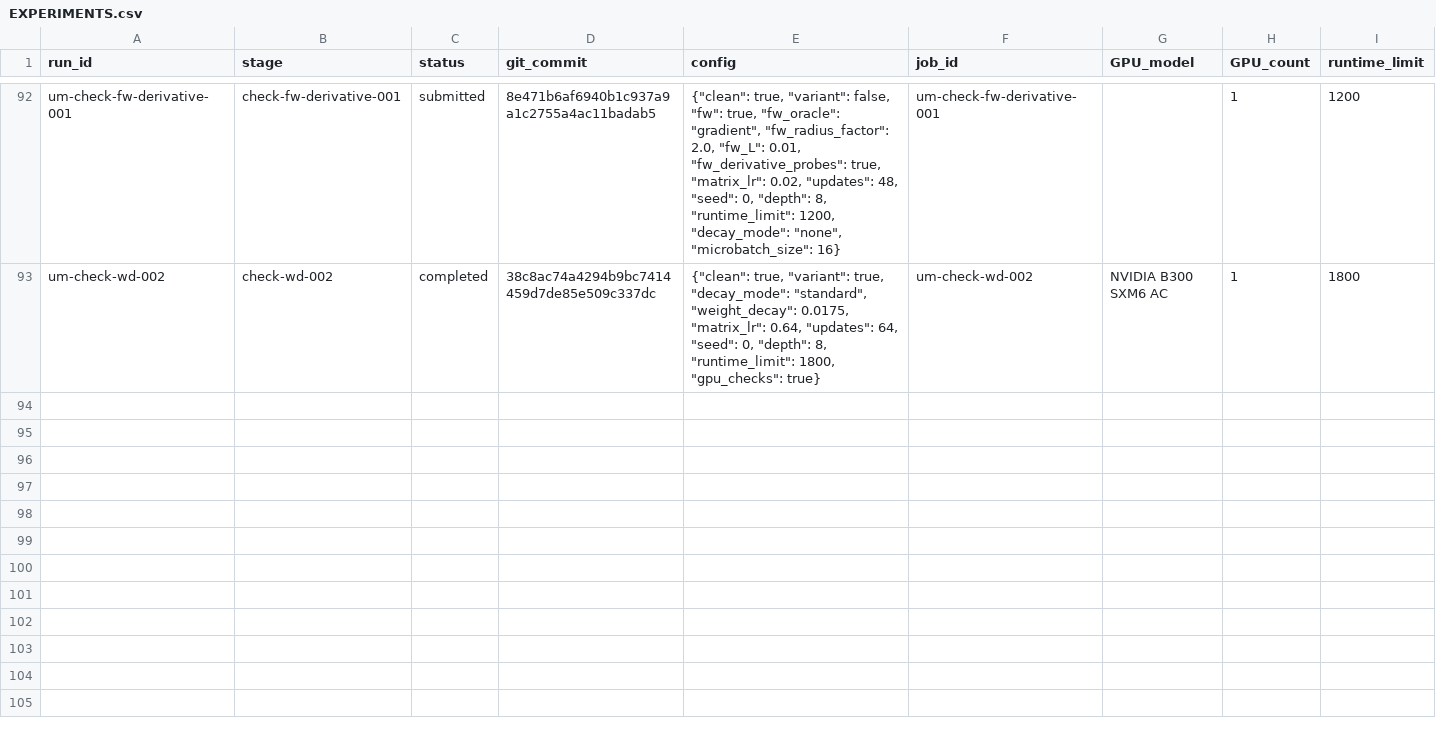
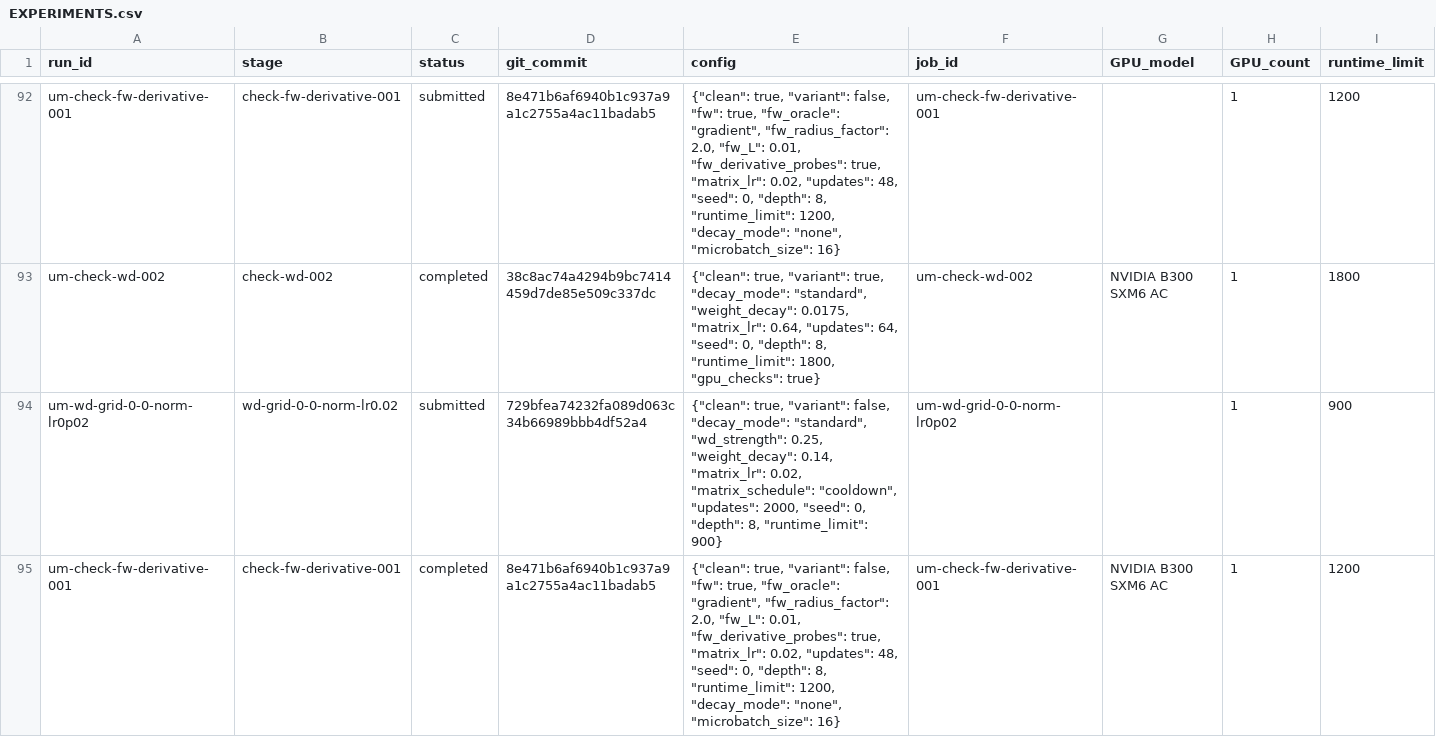
Before and after one commit to martinjaggi/nanochat, a CSV file: research/unnormalized_muon/EXPERIMENTS.csv, drawn as a sheet; only a part is shown, gaps mark what is left out; rows hold the shown columns only; the diff names each change by its address in the sheet, - before the commit and + after, or states it on an @@ line.

Commit message:
Update live Muon experiment results

```diff
--- a/research/unnormalized_muon/EXPERIMENTS.csv
+++ b/research/unnormalized_muon/EXPERIMENTS.csv
+row 94: um-wd-grid-0-0-norm-lr0p02 | wd-grid-0-0-norm-lr0.02 | submitted | 729bfea74232fa089d063c34b66989bbb4df52a4 | {"clean": true, "variant": false, "decay_mode": "standard", "wd_strength": 0.25, "weight_decay": 0.14, "matrix_lr": 0.02, "matrix_schedule": "cooldown", "updates": 2000, "seed": 0, "depth": 8, "runtime_limit": 900} | um-wd-grid-0-0-norm-lr0p02 |  | 1 | 900
+row 95: um-check-fw-derivative-001 | check-fw-derivative-001 | completed | 8e471b6af6940b1c937a9a1c2755a4ac11badab5 | {"clean": true, "variant": false, "fw": true, "fw_oracle": "gradient", "fw_radius_factor": 2.0, "fw_L": 0.01, "fw_derivative_probes": true, "matrix_lr": 0.02, "updates": 48, "seed": 0, "depth": 8, "runtime_limit": 1200, "decay_mode": "none", "microbatch_size": 16} | um-check-fw-derivative-001 | NVIDIA B300 SXM6 AC | 1 | 1200
```
Also changed, not shown: 3 other files.
